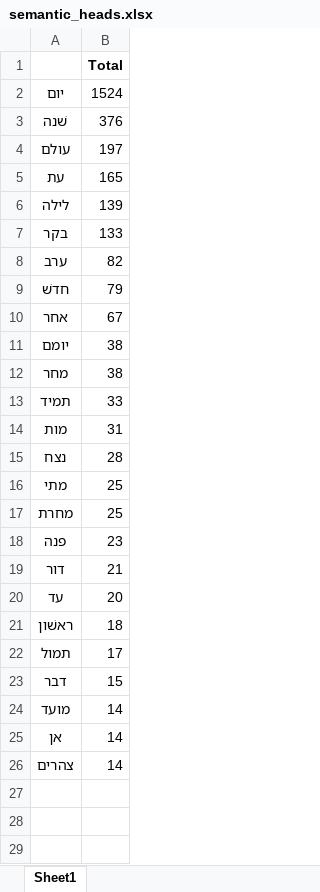
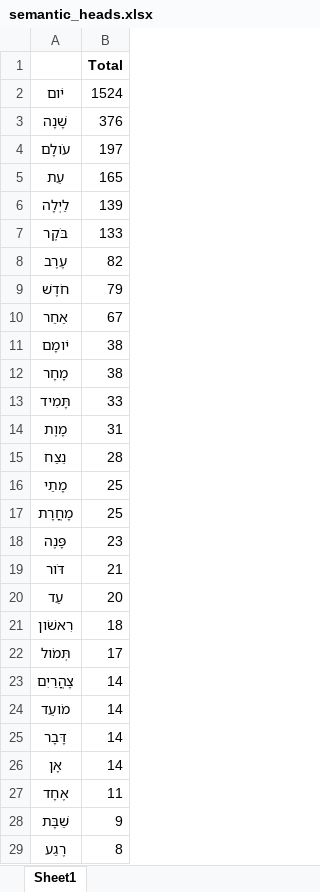
Before and after one commit to CambridgeSemiticsLab/BH_time_collocations, an Excel workbook: analysis/paper_data/firstyear/semantic_heads.xlsx, sheet Sheet1, drawn as a sheet; only a part is shown; values as stored, in another font and other column widths than the file's, no borders; removed rows and columns are numbered as before the commit, all else as after; the diff covers the shown part only; the diff names each change by its address in the sheet, - before the commit and + after, or states it on an @@ line.

```diff
--- a/analysis/paper_data/firstyear/semantic_heads.xlsx (sheet Sheet1)
+++ b/analysis/paper_data/firstyear/semantic_heads.xlsx (sheet Sheet1)
-A2: יום
+A2: יֹום
-A3: שׁנה
+A3: שָׁנָה
-A4: עולם
+A4: עֹולָם
-A5: עת
+A5: עֵת
-A6: לילה
+A6: לַיְלָה
-A7: בקר
+A7: בֹּקֶר
-A8: ערב
+A8: עֶרֶב
-A9: חדשׁ
+A9: חֹדֶשׁ
-A10: אחר
+A10: אַחַר
-A11: יומם
+A11: יֹומָם
-A12: מחר
+A12: מָחָר
-A13: תמיד
+A13: תָּמִיד
-A14: מות
+A14: מָוֶת
-A15: נצח
+A15: נֵצַח
-A16: מתי
+A16: מָתַי
-A17: מחרת
+A17: מָחֳרָת
-A18: פנה
+A18: פָּנֶה
-A19: דור
+A19: דֹּור
-A20: עד
+A20: עַד
-A21: ראשׁון
+A21: רִאשֹׁון
-A22: תמול
+A22: תְּמֹול
-row 23: דבר | 15
+row 23: צָהֳרַיִם | 14
-A24: מועד
+A24: מֹועֵד
+row 25: דָּבָר | 14
-A26: אן
+A26: אָן
-row 26: צהרים | 14
+row 27: אֶחָד | 11
+row 28: שַׁבָּת | 9
+row 29: רֶגַע | 8
```
Also changed, not shown: 22 added rows elsewhere in this sheet, analysis/paper_data/firstyear/raw_surfaces.xlsx, analysis/paper_data/firstyear/raw_tokens.xlsx, 18 other files.
